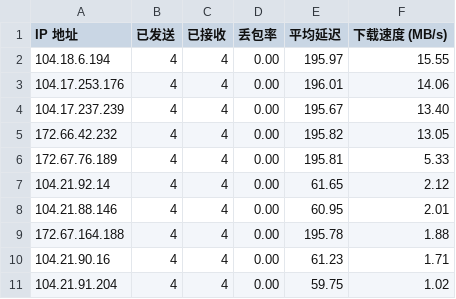
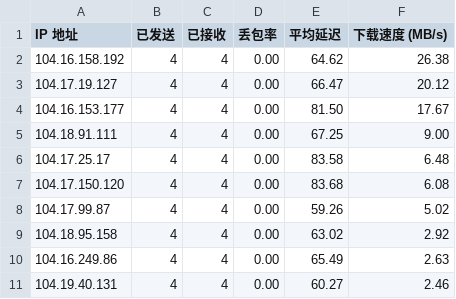
Before and after one commit to yuntinkn06/IPDB, a CSV file: BestCF/ipv4.csv, drawn as a sheet.

Commit message:
Update BestCF/ipv4.csv - 2026-04-28 21:05:19

```diff
--- a/BestCF/ipv4.csv
+++ b/BestCF/ipv4.csv
@@ -1,11 +1,11 @@
 IP 地址,已发送,已接收,丢包率,平均延迟,下载速度 (MB/s)
-104.18.6.194,4,4,0.00,195.97,15.55
-104.17.253.176,4,4,0.00,196.01,14.06
-104.17.237.239,4,4,0.00,195.67,13.40
-172.66.42.232,4,4,0.00,195.82,13.05
-172.67.76.189,4,4,0.00,195.81,5.33
-104.21.92.14,4,4,0.00,61.65,2.12
-104.21.88.146,4,4,0.00,60.95,2.01
-172.67.164.188,4,4,0.00,195.78,1.88
-104.21.90.16,4,4,0.00,61.23,1.71
-104.21.91.204,4,4,0.00,59.75,1.02
+104.16.158.192,4,4,0.00,64.62,26.38
+104.17.19.127,4,4,0.00,66.47,20.12
+104.16.153.177,4,4,0.00,81.50,17.67
+104.18.91.111,4,4,0.00,67.25,9.00
+104.17.25.17,4,4,0.00,83.58,6.48
+104.17.150.120,4,4,0.00,83.68,6.08
+104.17.99.87,4,4,0.00,59.26,5.02
+104.18.95.158,4,4,0.00,63.02,2.92
+104.16.249.86,4,4,0.00,65.49,2.63
+104.19.40.131,4,4,0.00,60.27,2.46
```
